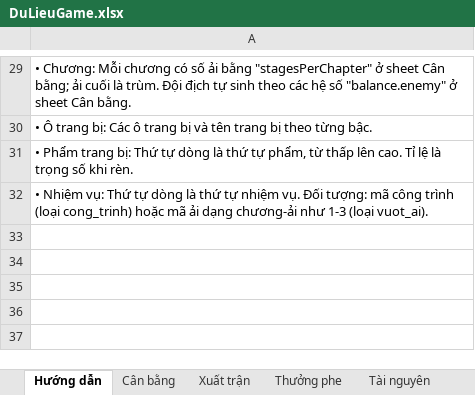
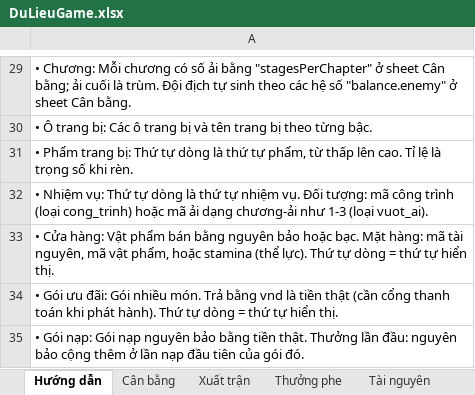
Before and after one commit to bachocson/CloneTQ-Game, an Excel workbook: config/DuLieuGame.xlsx, sheet Hướng dẫn, drawn as a sheet; only a part is shown, gaps mark what is left out; values as stored, in another font and other column widths than the file's, no borders; the diff names each change by its address in the sheet, - before the commit and + after, or states it on an @@ line.

```diff
--- a/config/DuLieuGame.xlsx (sheet Hướng dẫn)
+++ b/config/DuLieuGame.xlsx (sheet Hướng dẫn)
+row 33: • Cửa hàng: Vật phẩm bán bằng nguyên bảo hoặc bạc. Mặt hàng: mã tài nguyên, mã vật phẩm, hoặc stamina (thể lực). Thứ tự dòng = thứ tự hiển thị.
+row 34: • Gói ưu đãi: Gói nhiều món. Trả bằng vnd là tiền thật (cần cổng thanh toán khi phát hành). Thứ tự dòng = thứ tự hiển thị.
+row 35: • Gói nạp: Gói nạp nguyên bảo bằng tiền thật. Thưởng lần đầu: nguyên bảo cộng thêm ở lần nạp đầu tiên của gói đó.
```
Also changed, not shown: other sheet tabs, 16 other files.
